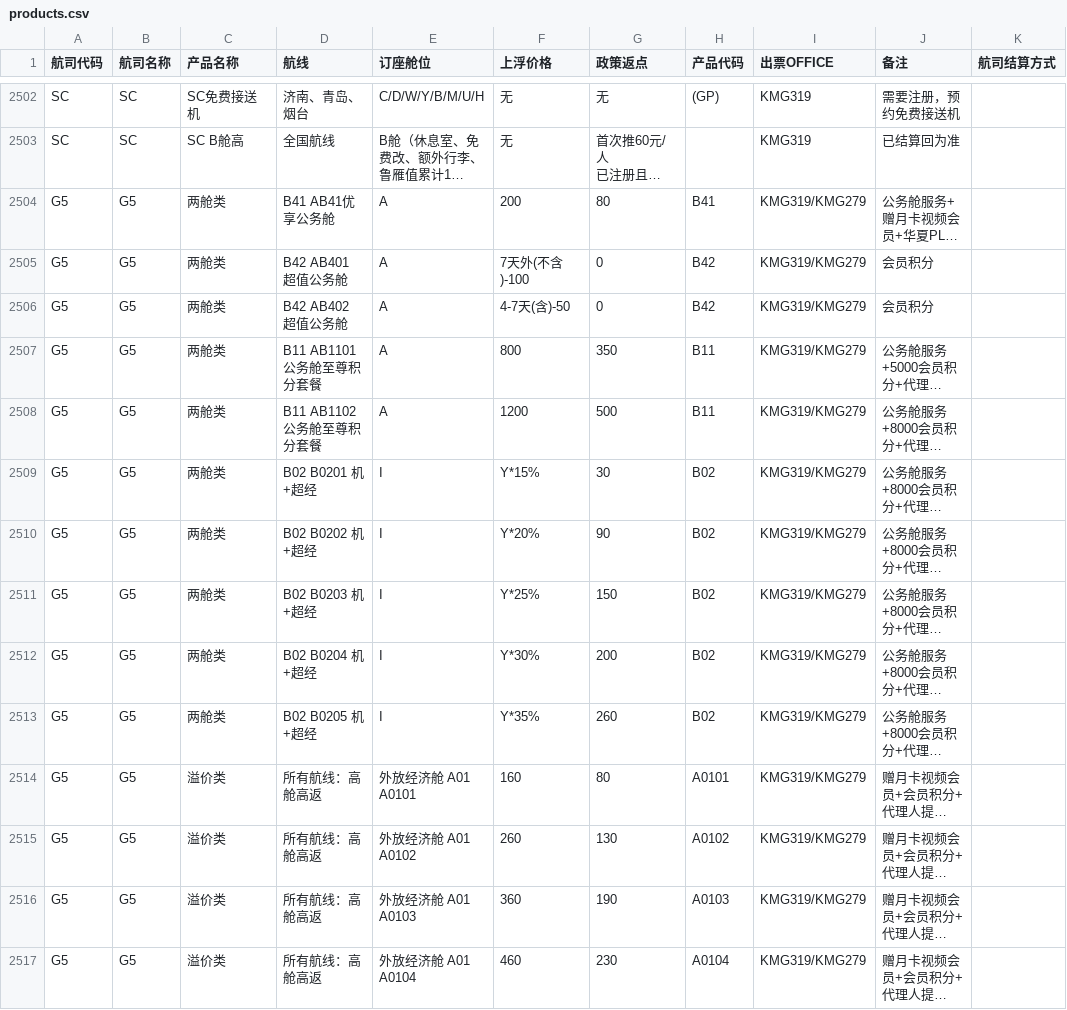
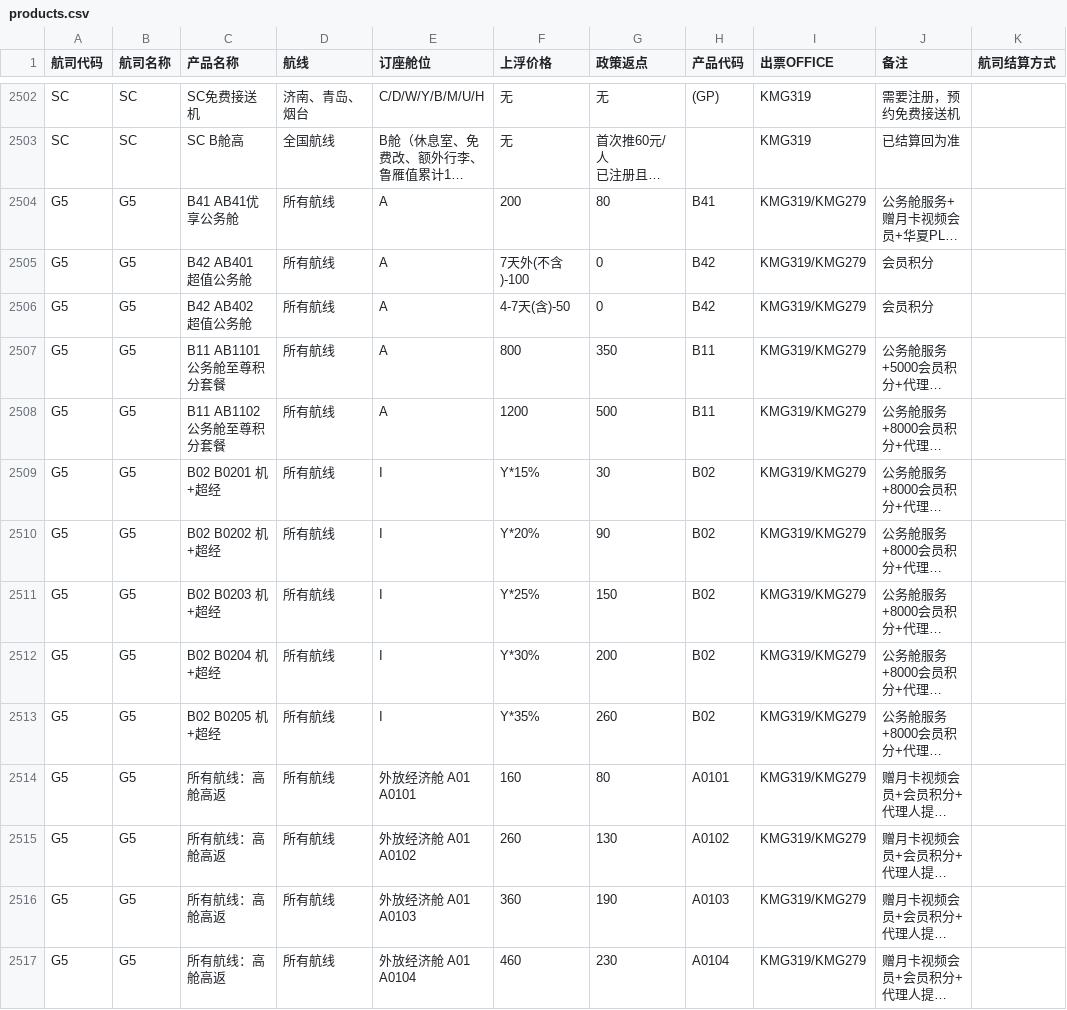
Before and after one commit to Zhangshengyang922/air-product-agent, a CSV file: assets/products.csv, drawn as a sheet; only a part is shown, gaps mark what is left out; long unchanged cells end in …; the diff covers the shown part only; the diff names each change by its address in the sheet, - before the commit and + after, or states it on an @@ line.

```diff
--- a/assets/products.csv
+++ b/assets/products.csv
-C2504 (产品名称): 两舱类
+C2504 (产品名称): B41 AB41优享公务舱
-D2504 (航线): B41 AB41优享公务舱
+D2504 (航线): 所有航线
-C2505 (产品名称): 两舱类
+C2505 (产品名称): B42 AB401 超值公务舱
-D2505 (航线): B42 AB401 超值公务舱
+D2505 (航线): 所有航线
-C2506 (产品名称): 两舱类
+C2506 (产品名称): B42 AB402 超值公务舱
-D2506 (航线): B42 AB402 超值公务舱
+D2506 (航线): 所有航线
-C2507 (产品名称): 两舱类
+C2507 (产品名称): B11 AB1101 公务舱至尊积分套餐
-D2507 (航线): B11 AB1101 公务舱至尊积分套餐
+D2507 (航线): 所有航线
-C2508 (产品名称): 两舱类
+C2508 (产品名称): B11 AB1102 公务舱至尊积分套餐
-D2508 (航线): B11 AB1102 公务舱至尊积分套餐
+D2508 (航线): 所有航线
-C2509 (产品名称): 两舱类
+C2509 (产品名称): B02 B0201 机+超经
-D2509 (航线): B02 B0201 机+超经
+D2509 (航线): 所有航线
-C2510 (产品名称): 两舱类
+C2510 (产品名称): B02 B0202 机+超经
-D2510 (航线): B02 B0202 机+超经
+D2510 (航线): 所有航线
-C2511 (产品名称): 两舱类
+C2511 (产品名称): B02 B0203 机+超经
-D2511 (航线): B02 B0203 机+超经
+D2511 (航线): 所有航线
-C2512 (产品名称): 两舱类
+C2512 (产品名称): B02 B0204 机+超经
-D2512 (航线): B02 B0204 机+超经
+D2512 (航线): 所有航线
-C2513 (产品名称): 两舱类
+C2513 (产品名称): B02 B0205 机+超经
-D2513 (航线): B02 B0205 机+超经
+D2513 (航线): 所有航线
-C2514:C2517 (产品名称): 溢价类
+C2514:C2517 (产品名称): 所有航线：高舱高返
-D2514:D2517 (航线): 所有航线：高舱高返
+D2514:D2517 (航线): 所有航线
```
Also changed, not shown: 48 edited cells elsewhere in this file, 2 other files.
